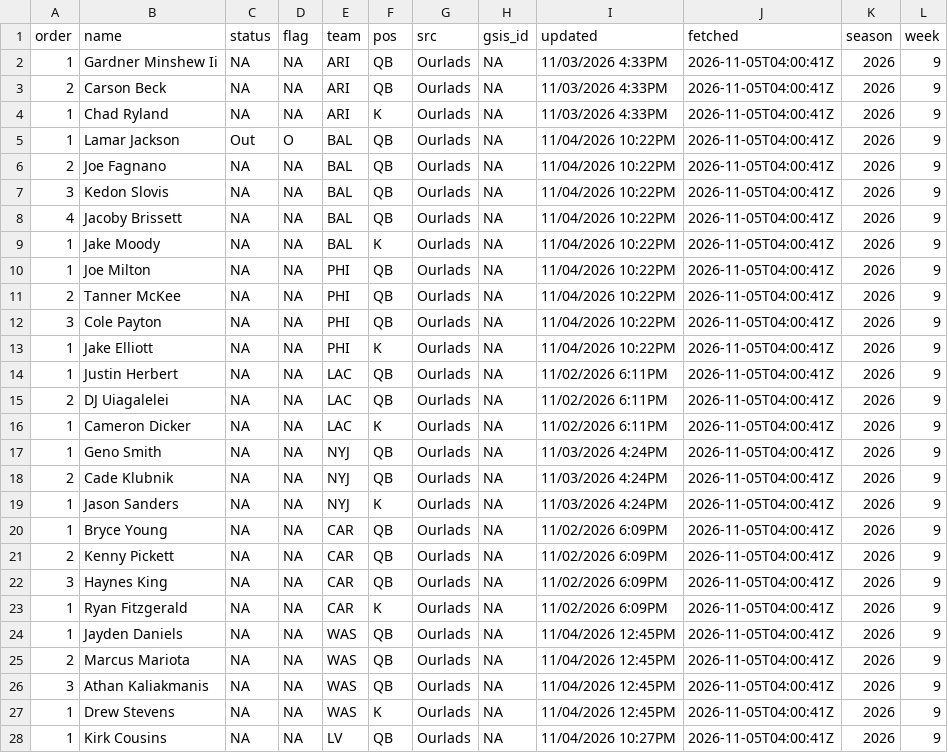
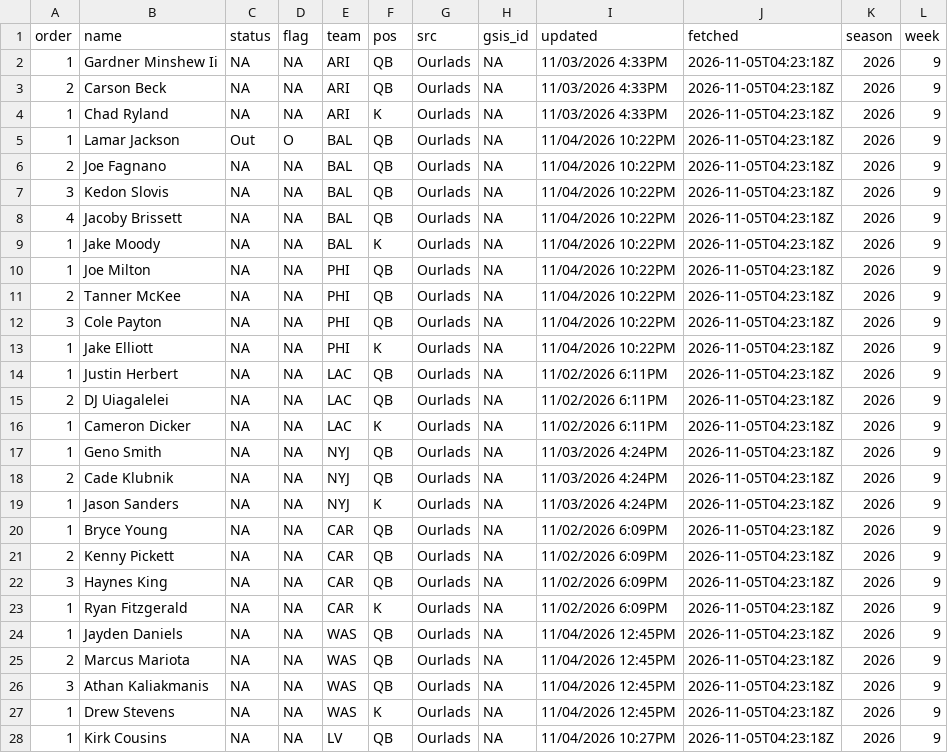
Before and after one commit to andrew-w-schroeder/dst-site, a CSV file: data/lines/sources/ourlads.csv, drawn as a sheet; only a part is shown; the diff covers the shown part only.

```diff
--- a/data/lines/sources/ourlads.csv
+++ b/data/lines/sources/ourlads.csv
@@ -1,28 +1,28 @@
 "order","name","status","flag","team","pos","src","gsis_id","updated","fetched","season","week"
-1,"Gardner Minshew Ii",NA,NA,"ARI","QB","Ourlads",NA,"11/03/2026 4:33PM","2026-11-05T04:00:41Z",2026,9
-2,"Carson Beck",NA,NA,"ARI","QB","Ourlads",NA,"11/03/2026 4:33PM","2026-11-05T04:00:41Z",2026,9
-1,"Chad Ryland",NA,NA,"ARI","K","Ourlads",NA,"11/03/2026 4:33PM","2026-11-05T04:00:41Z",2026,9
-1,"Lamar Jackson","Out","O","BAL","QB","Ourlads",NA,"11/04/2026 10:22PM","2026-11-05T04:00:41Z",2026,9
-2,"Joe Fagnano",NA,NA,"BAL","QB","Ourlads",NA,"11/04/2026 10:22PM","2026-11-05T04:00:41Z",2026,9
-3,"Kedon Slovis",NA,NA,"BAL","QB","Ourlads",NA,"11/04/2026 10:22PM","2026-11-05T04:00:41Z",2026,9
-4,"Jacoby Brissett",NA,NA,"BAL","QB","Ourlads",NA,"11/04/2026 10:22PM","2026-11-05T04:00:41Z",2026,9
-1,"Jake Moody",NA,NA,"BAL","K","Ourlads",NA,"11/04/2026 10:22PM","2026-11-05T04:00:41Z",2026,9
-1,"Joe Milton",NA,NA,"PHI","QB","Ourlads",NA,"11/04/2026 10:22PM","2026-11-05T04:00:41Z",2026,9
-2,"Tanner McKee",NA,NA,"PHI","QB","Ourlads",NA,"11/04/2026 10:22PM","2026-11-05T04:00:41Z",2026,9
-3,"Cole Payton",NA,NA,"PHI","QB","Ourlads",NA,"11/04/2026 10:22PM","2026-11-05T04:00:41Z",2026,9
-1,"Jake Elliott",NA,NA,"PHI","K","Ourlads",NA,"11/04/2026 10:22PM","2026-11-05T04:00:41Z",2026,9
-1,"Justin Herbert",NA,NA,"LAC","QB","Ourlads",NA,"11/02/2026 6:11PM","2026-11-05T04:00:41Z",2026,9
-2,"DJ Uiagalelei",NA,NA,"LAC","QB","Ourlads",NA,"11/02/2026 6:11PM","2026-11-05T04:00:41Z",2026,9
-1,"Cameron Dicker",NA,NA,"LAC","K","Ourlads",NA,"11/02/2026 6:11PM","2026-11-05T04:00:41Z",2026,9
-1,"Geno Smith",NA,NA,"NYJ","QB","Ourlads",NA,"11/03/2026 4:24PM","2026-11-05T04:00:41Z",2026,9
-2,"Cade Klubnik",NA,NA,"NYJ","QB","Ourlads",NA,"11/03/2026 4:24PM","2026-11-05T04:00:41Z",2026,9
-1,"Jason Sanders",NA,NA,"NYJ","K","Ourlads",NA,"11/03/2026 4:24PM","2026-11-05T04:00:41Z",2026,9
-1,"Bryce Young",NA,NA,"CAR","QB","Ourlads",NA,"11/02/2026 6:09PM","2026-11-05T04:00:41Z",2026,9
-2,"Kenny Pickett",NA,NA,"CAR","QB","Ourlads",NA,"11/02/2026 6:09PM","2026-11-05T04:00:41Z",2026,9
-3,"Haynes King",NA,NA,"CAR","QB","Ourlads",NA,"11/02/2026 6:09PM","2026-11-05T04:00:41Z",2026,9
-1,"Ryan Fitzgerald",NA,NA,"CAR","K","Ourlads",NA,"11/02/2026 6:09PM","2026-11-05T04:00:41Z",2026,9
-1,"Jayden Daniels",NA,NA,"WAS","QB","Ourlads",NA,"11/04/2026 12:45PM","2026-11-05T04:00:41Z",2026,9
-2,"Marcus Mariota",NA,NA,"WAS","QB","Ourlads",NA,"11/04/2026 12:45PM","2026-11-05T04:00:41Z",2026,9
-3,"Athan Kaliakmanis",NA,NA,"WAS","QB","Ourlads",NA,"11/04/2026 12:45PM","2026-11-05T04:00:41Z",2026,9
-1,"Drew Stevens",NA,NA,"WAS","K","Ourlads",NA,"11/04/2026 12:45PM","2026-11-05T04:00:41Z",2026,9
-1,"Kirk Cousins",NA,NA,"LV","QB","Ourlads",NA,"11/04/2026 10:27PM","2026-11-05T04:00:41Z",2026,9
+1,"Gardner Minshew Ii",NA,NA,"ARI","QB","Ourlads",NA,"11/03/2026 4:33PM","2026-11-05T04:23:18Z",2026,9
+2,"Carson Beck",NA,NA,"ARI","QB","Ourlads",NA,"11/03/2026 4:33PM","2026-11-05T04:23:18Z",2026,9
+1,"Chad Ryland",NA,NA,"ARI","K","Ourlads",NA,"11/03/2026 4:33PM","2026-11-05T04:23:18Z",2026,9
+1,"Lamar Jackson","Out","O","BAL","QB","Ourlads",NA,"11/04/2026 10:22PM","2026-11-05T04:23:18Z",2026,9
+2,"Joe Fagnano",NA,NA,"BAL","QB","Ourlads",NA,"11/04/2026 10:22PM","2026-11-05T04:23:18Z",2026,9
+3,"Kedon Slovis",NA,NA,"BAL","QB","Ourlads",NA,"11/04/2026 10:22PM","2026-11-05T04:23:18Z",2026,9
+4,"Jacoby Brissett",NA,NA,"BAL","QB","Ourlads",NA,"11/04/2026 10:22PM","2026-11-05T04:23:18Z",2026,9
+1,"Jake Moody",NA,NA,"BAL","K","Ourlads",NA,"11/04/2026 10:22PM","2026-11-05T04:23:18Z",2026,9
+1,"Joe Milton",NA,NA,"PHI","QB","Ourlads",NA,"11/04/2026 10:22PM","2026-11-05T04:23:18Z",2026,9
+2,"Tanner McKee",NA,NA,"PHI","QB","Ourlads",NA,"11/04/2026 10:22PM","2026-11-05T04:23:18Z",2026,9
+3,"Cole Payton",NA,NA,"PHI","QB","Ourlads",NA,"11/04/2026 10:22PM","2026-11-05T04:23:18Z",2026,9
+1,"Jake Elliott",NA,NA,"PHI","K","Ourlads",NA,"11/04/2026 10:22PM","2026-11-05T04:23:18Z",2026,9
+1,"Justin Herbert",NA,NA,"LAC","QB","Ourlads",NA,"11/02/2026 6:11PM","2026-11-05T04:23:18Z",2026,9
+2,"DJ Uiagalelei",NA,NA,"LAC","QB","Ourlads",NA,"11/02/2026 6:11PM","2026-11-05T04:23:18Z",2026,9
+1,"Cameron Dicker",NA,NA,"LAC","K","Ourlads",NA,"11/02/2026 6:11PM","2026-11-05T04:23:18Z",2026,9
+1,"Geno Smith",NA,NA,"NYJ","QB","Ourlads",NA,"11/03/2026 4:24PM","2026-11-05T04:23:18Z",2026,9
+2,"Cade Klubnik",NA,NA,"NYJ","QB","Ourlads",NA,"11/03/2026 4:24PM","2026-11-05T04:23:18Z",2026,9
+1,"Jason Sanders",NA,NA,"NYJ","K","Ourlads",NA,"11/03/2026 4:24PM","2026-11-05T04:23:18Z",2026,9
+1,"Bryce Young",NA,NA,"CAR","QB","Ourlads",NA,"11/02/2026 6:09PM","2026-11-05T04:23:18Z",2026,9
+2,"Kenny Pickett",NA,NA,"CAR","QB","Ourlads",NA,"11/02/2026 6:09PM","2026-11-05T04:23:18Z",2026,9
+3,"Haynes King",NA,NA,"CAR","QB","Ourlads",NA,"11/02/2026 6:09PM","2026-11-05T04:23:18Z",2026,9
+1,"Ryan Fitzgerald",NA,NA,"CAR","K","Ourlads",NA,"11/02/2026 6:09PM","2026-11-05T04:23:18Z",2026,9
+1,"Jayden Daniels",NA,NA,"WAS","QB","Ourlads",NA,"11/04/2026 12:45PM","2026-11-05T04:23:18Z",2026,9
+2,"Marcus Mariota",NA,NA,"WAS","QB","Ourlads",NA,"11/04/2026 12:45PM","2026-11-05T04:23:18Z",2026,9
+3,"Athan Kaliakmanis",NA,NA,"WAS","QB","Ourlads",NA,"11/04/2026 12:45PM","2026-11-05T04:23:18Z",2026,9
+1,"Drew Stevens",NA,NA,"WAS","K","Ourlads",NA,"11/04/2026 12:45PM","2026-11-05T04:23:18Z",2026,9
+1,"Kirk Cousins",NA,NA,"LV","QB","Ourlads",NA,"11/04/2026 10:27PM","2026-11-05T04:23:18Z",2026,9
```
Also changed, not shown: 84 edited cells elsewhere in this file, data/dfs/dfs_proj_2026_wk09.csv, data/lines/ecr_history.csv, 30 other files.
